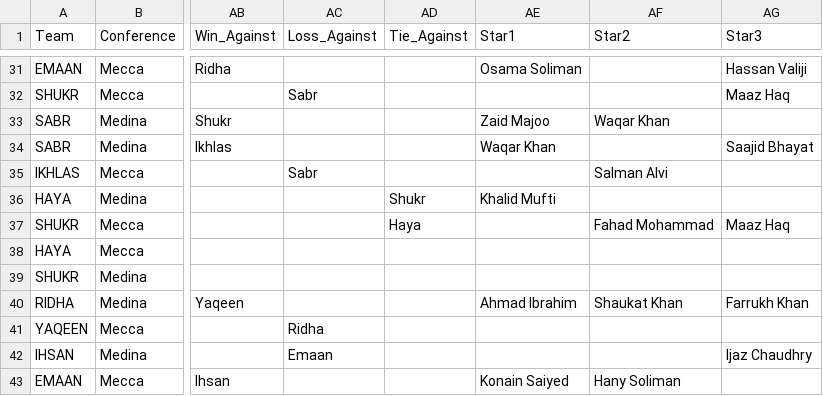
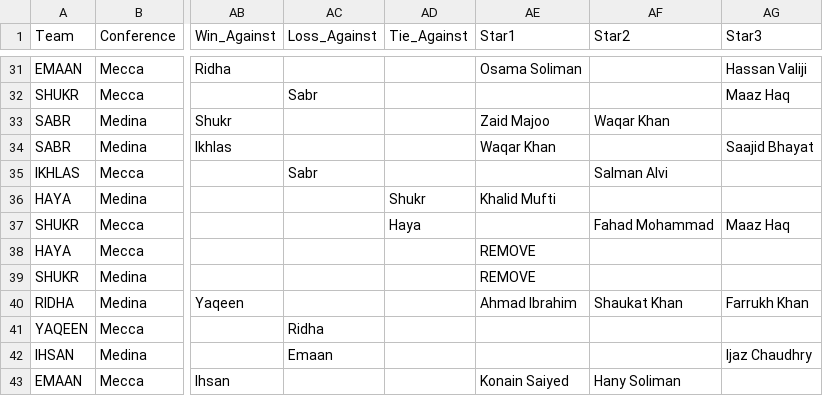
Before and after one commit to AhmadMobin/I_Slam-Hockey-2018-Stats, a CSV file: Team_Stats.csv, drawn as a sheet; only a part is shown, gaps mark what is left out; the diff names each change by its address in the sheet, - before the commit and + after, or states it on an @@ line.

Commit message:
Add files via upload

```diff
--- a/Team_Stats.csv
+++ b/Team_Stats.csv
-AE38:AE39 (Star1): (empty)
+AE38:AE39 (Star1): REMOVE
```
